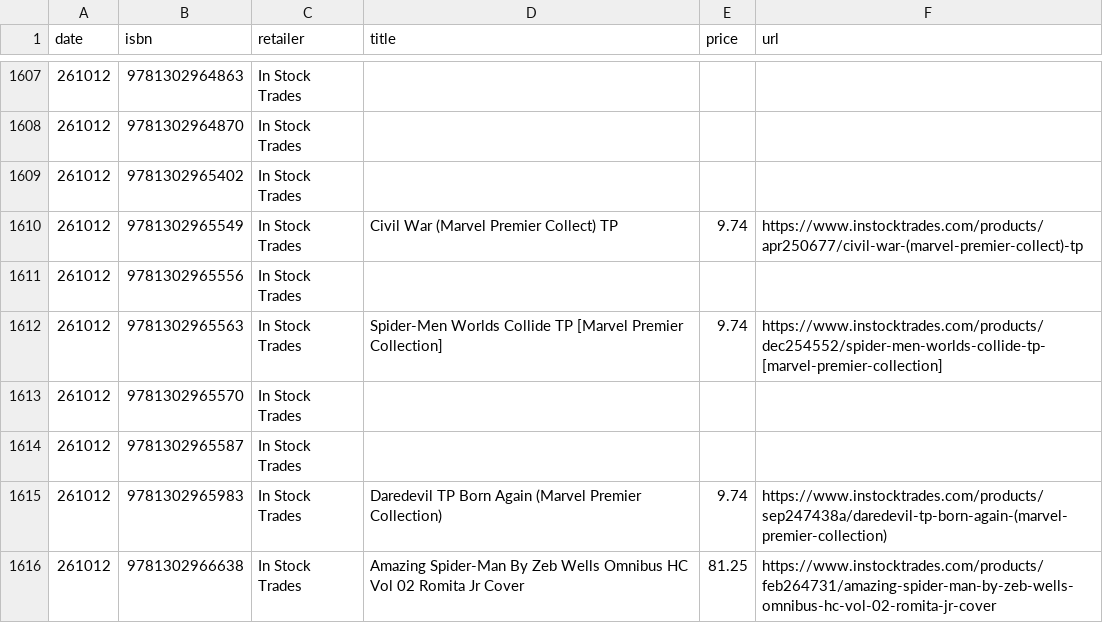
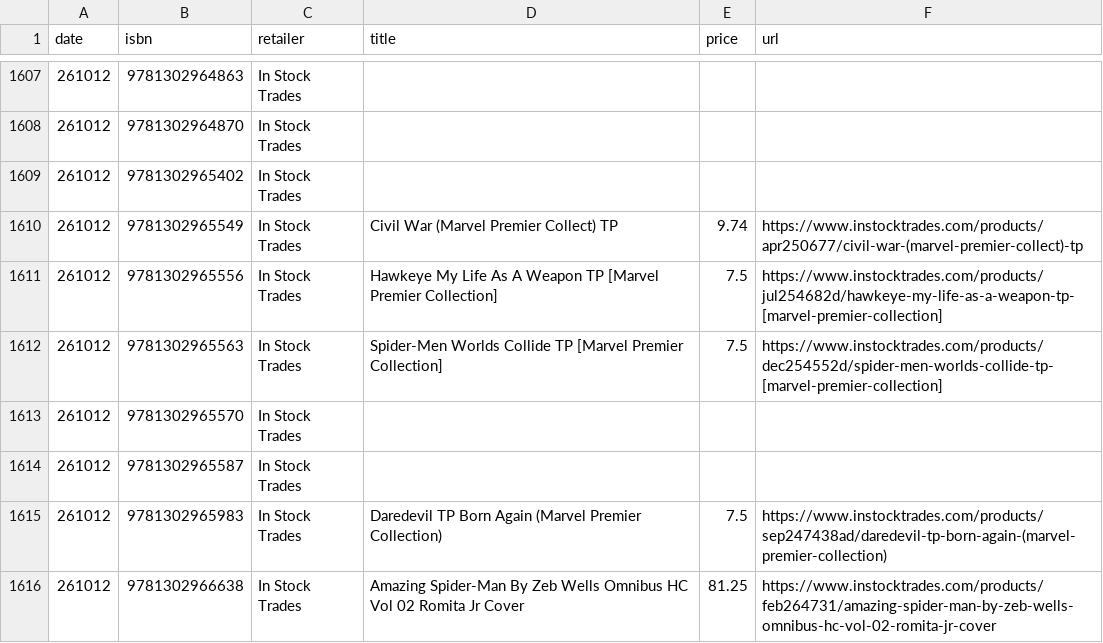
Before and after one commit to grayespinoza/graphic-novel-price-database, a CSV file: prices/prices_261012.csv, drawn as a sheet; only a part is shown, gaps mark what is left out; the diff covers the shown part only.

```diff
--- a/prices/prices_261012.csv
+++ b/prices/prices_261012.csv
@@ -1610,7 +1610,7 @@ date,isbn,retailer,title,price,url
 261012,9781302965549,In Stock Trades,Civil War (Marvel Premier Collect) TP,9.74,https://www.instocktrades.com/products/apr250677/civil-war-(marvel-premier-collect)-tp
-261012,9781302965556,In Stock Trades,,,
-261012,9781302965563,In Stock Trades,Spider-Men Worlds Collide TP [Marvel Premier Collection],9.74,https://www.instocktrades.com/products/dec254552/spider-men-worlds-collide-tp-[marvel-premier-collection]
+261012,9781302965556,In Stock Trades,Hawkeye My Life As A Weapon TP [Marvel Premier Collection],7.5,https://www.instocktrades.com/products/jul254682d/hawkeye-my-life-as-a-weapon-tp-[marvel-premier-collection]
+261012,9781302965563,In Stock Trades,Spider-Men Worlds Collide TP [Marvel Premier Collection],7.5,https://www.instocktrades.com/products/dec254552d/spider-men-worlds-collide-tp-[marvel-premier-collection]
 261012,9781302965570,In Stock Trades,,,
 261012,9781302965587,In Stock Trades,,,
-261012,9781302965983,In Stock Trades,Daredevil TP Born Again (Marvel Premier Collection),9.74,https://www.instocktrades.com/products/sep247438a/daredevil-tp-born-again-(marvel-premier-collection)
+261012,9781302965983,In Stock Trades,Daredevil TP Born Again (Marvel Premier Collection),7.5,https://www.instocktrades.com/products/sep247438ad/daredevil-tp-born-again-(marvel-premier-collection)
 261012,9781302966638,In Stock Trades,Amazing Spider-Man By Zeb Wells Omnibus HC Vol 02 Romita Jr Cover,81.25,https://www.instocktrades.com/products/feb264731/amazing-spider-man-by-zeb-wells-omnibus-hc-vol-02-romita-jr-cover
```
Also changed, not shown: 70 edited cells elsewhere in this file.
